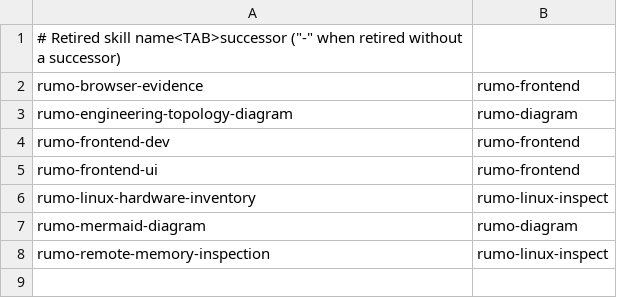
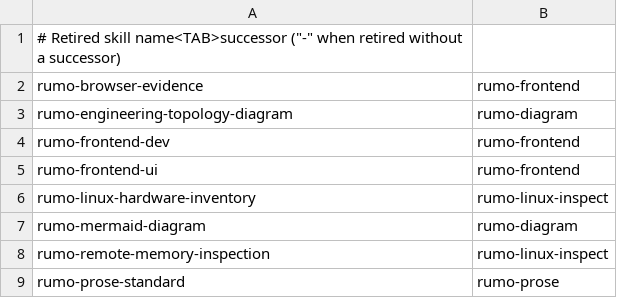
Before and after one commit to rumoii/rumo-engineering-skills, a TSV file: scripts/skill-migrations.tsv, drawn as a sheet; the diff names each change by its address in the sheet, - before the commit and + after, or states it on an @@ line.

Commit message:
refactor(技能): prose-standard 改为 rumo-prose 并补充 agent 文档规范
正文重写为更紧凑的结构；新增 references/agent-docs.md，说明 description、
正文骨架、参考文件加载条件与可移植性要求。CONTRIBUTING 补充技能结构、
默认技能与 extras 的约定以及迁移表的维护方式。

```diff
--- a/scripts/skill-migrations.tsv
+++ b/scripts/skill-migrations.tsv
+row 9: rumo-prose-standard | rumo-prose
```
Also changed, not shown: 10 other files.
